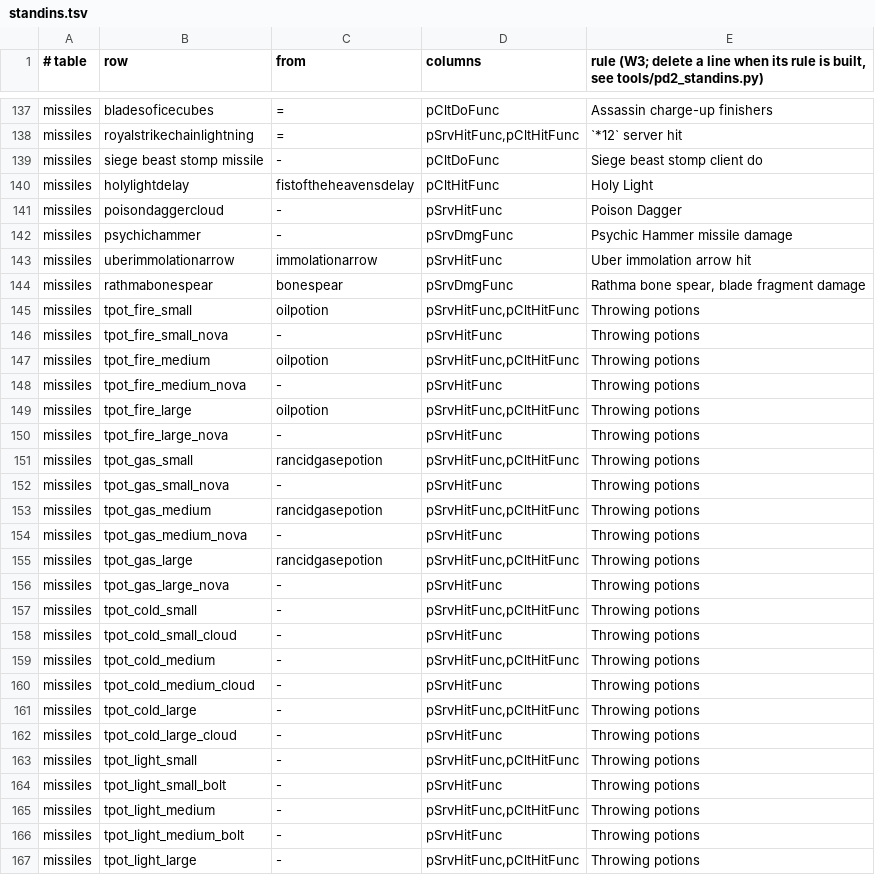
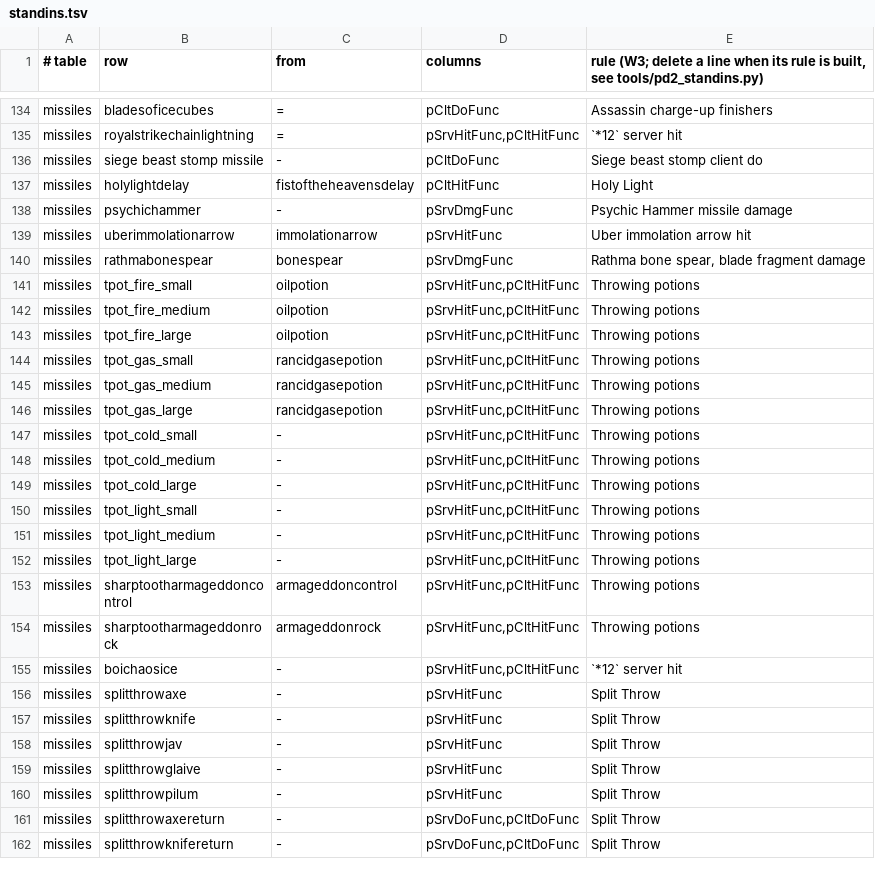
Before and after one commit to synpoox/pd2-resurrected, a TSV file: merge/standins.tsv, drawn as a sheet; only a part is shown, gaps mark what is left out; the shorter side is filled out with more unchanged rows; the diff covers the shown part only.

```diff
--- a/merge/standins.tsv
+++ b/merge/standins.tsv
@@ -140,3 +137,2 @@ missiles	siege beast stomp missile	-	pCltDoFunc	Siege beast stomp client do
 missiles	holylightdelay	fistoftheheavensdelay	pCltHitFunc	Holy Light
-missiles	poisondaggercloud	-	pSrvHitFunc	Poison Dagger
 missiles	psychichammer	-	pSrvDmgFunc	Psychic Hammer missile damage
@@ -145,23 +141,12 @@ missiles	rathmabonespear	bonespear	pSrvDmgFunc	Rathma bone spear, blade fragment
 missiles	tpot_fire_small	oilpotion	pSrvHitFunc,pCltHitFunc	Throwing potions
-missiles	tpot_fire_small_nova	-	pSrvHitFunc	Throwing potions
 missiles	tpot_fire_medium	oilpotion	pSrvHitFunc,pCltHitFunc	Throwing potions
-missiles	tpot_fire_medium_nova	-	pSrvHitFunc	Throwing potions
 missiles	tpot_fire_large	oilpotion	pSrvHitFunc,pCltHitFunc	Throwing potions
-missiles	tpot_fire_large_nova	-	pSrvHitFunc	Throwing potions
 missiles	tpot_gas_small	rancidgasepotion	pSrvHitFunc,pCltHitFunc	Throwing potions
-missiles	tpot_gas_small_nova	-	pSrvHitFunc	Throwing potions
 missiles	tpot_gas_medium	rancidgasepotion	pSrvHitFunc,pCltHitFunc	Throwing potions
-missiles	tpot_gas_medium_nova	-	pSrvHitFunc	Throwing potions
 missiles	tpot_gas_large	rancidgasepotion	pSrvHitFunc,pCltHitFunc	Throwing potions
-missiles	tpot_gas_large_nova	-	pSrvHitFunc	Throwing potions
 missiles	tpot_cold_small	-	pSrvHitFunc,pCltHitFunc	Throwing potions
-missiles	tpot_cold_small_cloud	-	pSrvHitFunc	Throwing potions
 missiles	tpot_cold_medium	-	pSrvHitFunc,pCltHitFunc	Throwing potions
-missiles	tpot_cold_medium_cloud	-	pSrvHitFunc	Throwing potions
 missiles	tpot_cold_large	-	pSrvHitFunc,pCltHitFunc	Throwing potions
-missiles	tpot_cold_large_cloud	-	pSrvHitFunc	Throwing potions
 missiles	tpot_light_small	-	pSrvHitFunc,pCltHitFunc	Throwing potions
-missiles	tpot_light_small_bolt	-	pSrvHitFunc	Throwing potions
 missiles	tpot_light_medium	-	pSrvHitFunc,pCltHitFunc	Throwing potions
-missiles	tpot_light_medium_bolt	-	pSrvHitFunc	Throwing potions
 missiles	tpot_light_large	-	pSrvHitFunc,pCltHitFunc	Throwing potions
```
Also changed, not shown: 6 removed rows elsewhere in this file, 16 other files.
